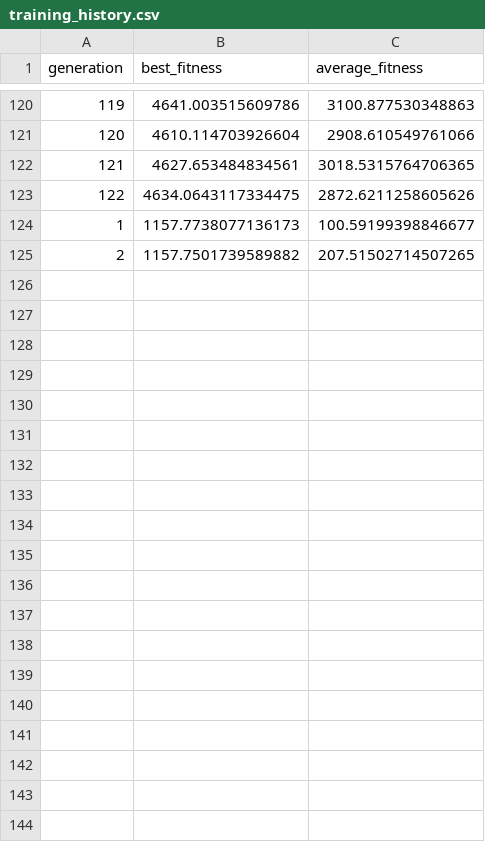
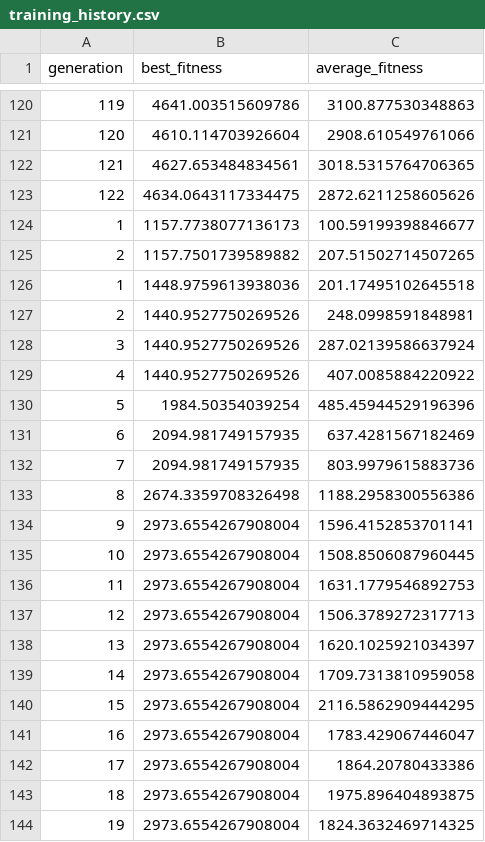
Before and after one commit to vqni1la/3E_project, a CSV file: saved_models/training_history.csv, drawn as a sheet; only a part is shown, gaps mark what is left out; the diff covers the shown part only; the diff names each change by its address in the sheet, - before the commit and + after, or states it on an @@ line.

```diff
--- a/saved_models/training_history.csv
+++ b/saved_models/training_history.csv
+row 126: 1 | 1448.9759613938036 | 201.17495102645518
+row 127: 2 | 1440.9527750269526 | 248.0998591848981
+row 128: 3 | 1440.9527750269526 | 287.02139586637924
+row 129: 4 | 1440.9527750269526 | 407.0085884220922
+row 130: 5 | 1984.50354039254 | 485.45944529196396
+row 131: 6 | 2094.981749157935 | 637.4281567182469
+row 132: 7 | 2094.981749157935 | 803.9979615883736
+row 133: 8 | 2674.3359708326498 | 1188.2958300556386
+row 134: 9 | 2973.6554267908004 | 1596.4152853701141
+row 135: 10 | 2973.6554267908004 | 1508.8506087960445
+row 136: 11 | 2973.6554267908004 | 1631.1779546892753
+row 137: 12 | 2973.6554267908004 | 1506.3789272317713
+row 138: 13 | 2973.6554267908004 | 1620.1025921034397
+row 139: 14 | 2973.6554267908004 | 1709.7313810959058
+row 140: 15 | 2973.6554267908004 | 2116.5862909444295
+row 141: 16 | 2973.6554267908004 | 1783.429067446047
+row 142: 17 | 2973.6554267908004 | 1864.20780433386
+row 143: 18 | 2973.6554267908004 | 1975.896404893875
+row 144: 19 | 2973.6554267908004 | 1824.3632469714325
```
Also changed, not shown: 13 added rows elsewhere in this file, 3 other files.
